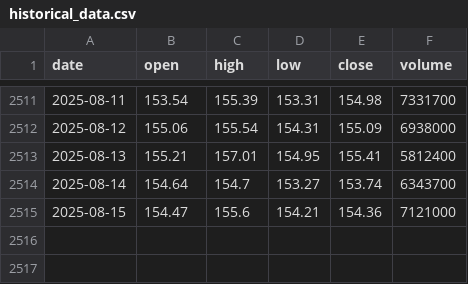
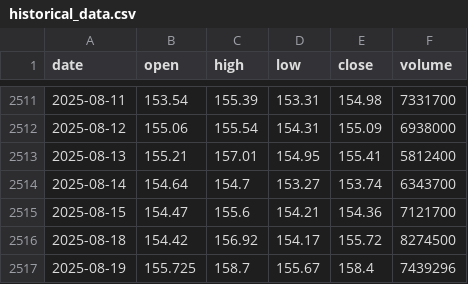
Before and after one commit to LukeGSW/AnalisiCiclica-VIX, a CSV file: data/PG/historical_data.csv, drawn as a sheet; only a part is shown, gaps mark what is left out.

```diff
--- a/data/PG/historical_data.csv
+++ b/data/PG/historical_data.csv
@@ -2514,2 +2514,4 @@ date,open,high,low,close,volume
 2025-08-14,154.64,154.7,153.27,153.74,6343700
-2025-08-15,154.47,155.6,154.21,154.36,7121000
+2025-08-15,154.47,155.6,154.21,154.36,7121700
+2025-08-18,154.42,156.92,154.17,155.72,8274500
+2025-08-19,155.725,158.7,155.67,158.4,7439296
```
Also changed, not shown: data/PG/signals.csv, 3 other files.
